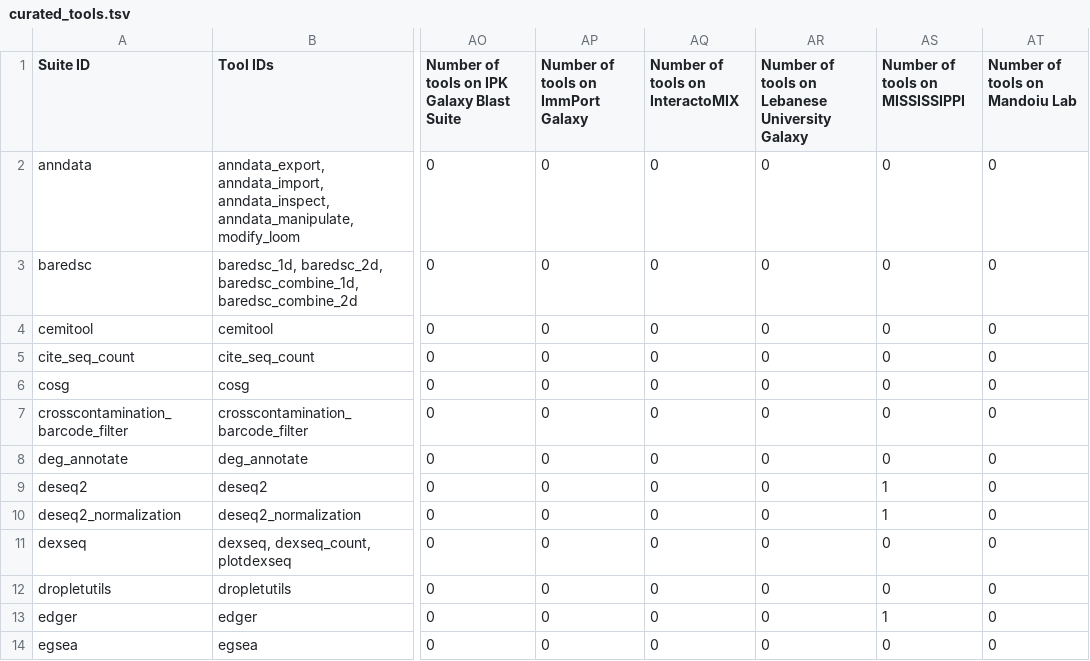
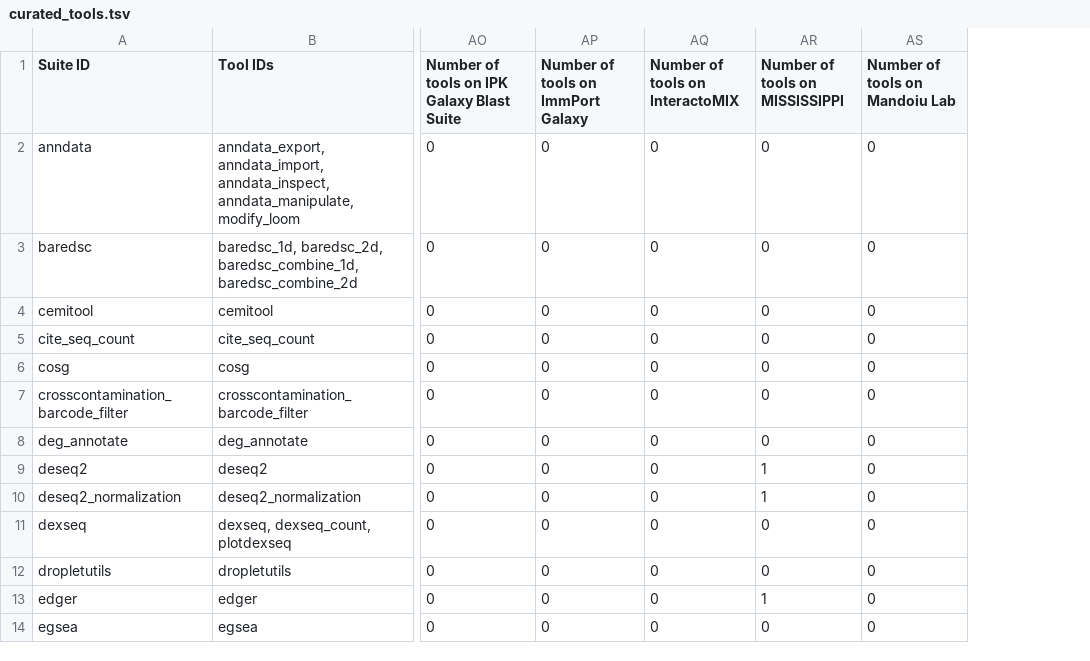
Before and after one commit to galaxyproject/galaxy_codex, a TSV file: communities/spoc/resources/curated_tools.tsv, drawn as a sheet; only a part is shown, gaps mark what is left out; the diff names each change by its address in the sheet, - before the commit and + after, or states it on an @@ line.

```diff
--- a/communities/spoc/resources/curated_tools.tsv
+++ b/communities/spoc/resources/curated_tools.tsv
-column AR, rows 1-14: Number of tools on Lebanese University Galaxy | 0 | 0 | 0 | 0 | 0 | 0 | 0 | 0 | 0 | 0 | 0 | 0 | 0
```
Also changed, not shown: communities/all/resources/tools.tsv, communities/biodiversity/resources/tools_filtered_by_ts_categories.tsv, 18 other files.
